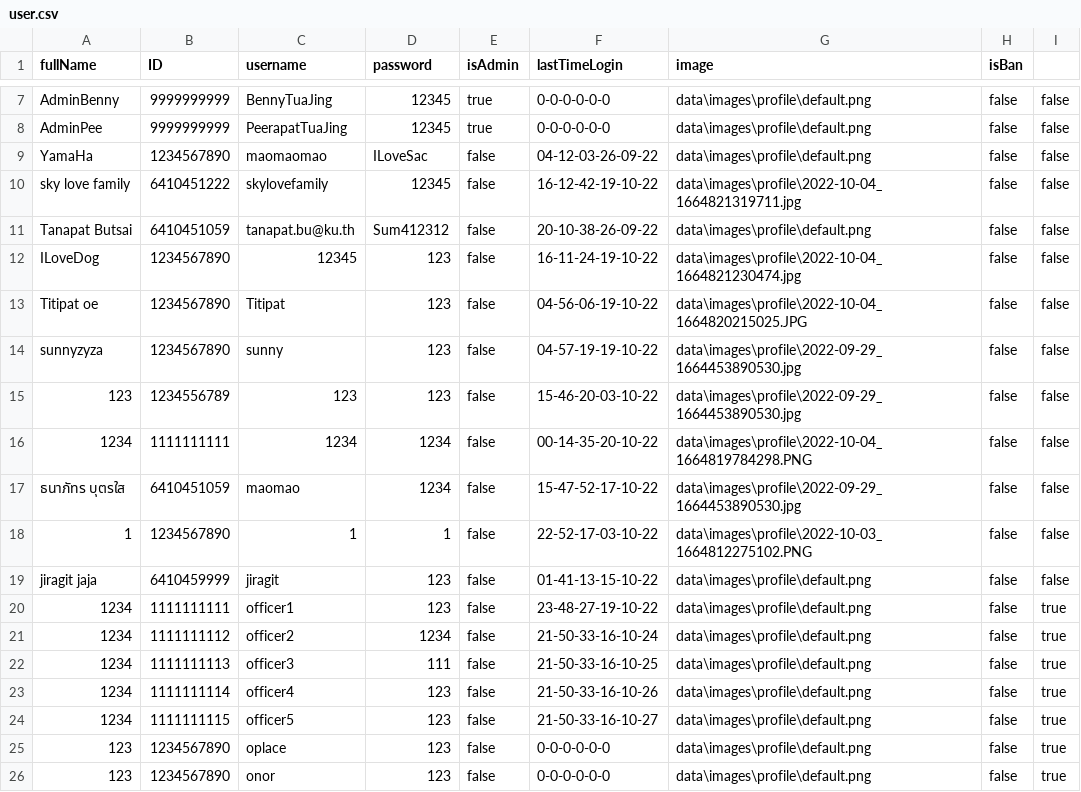
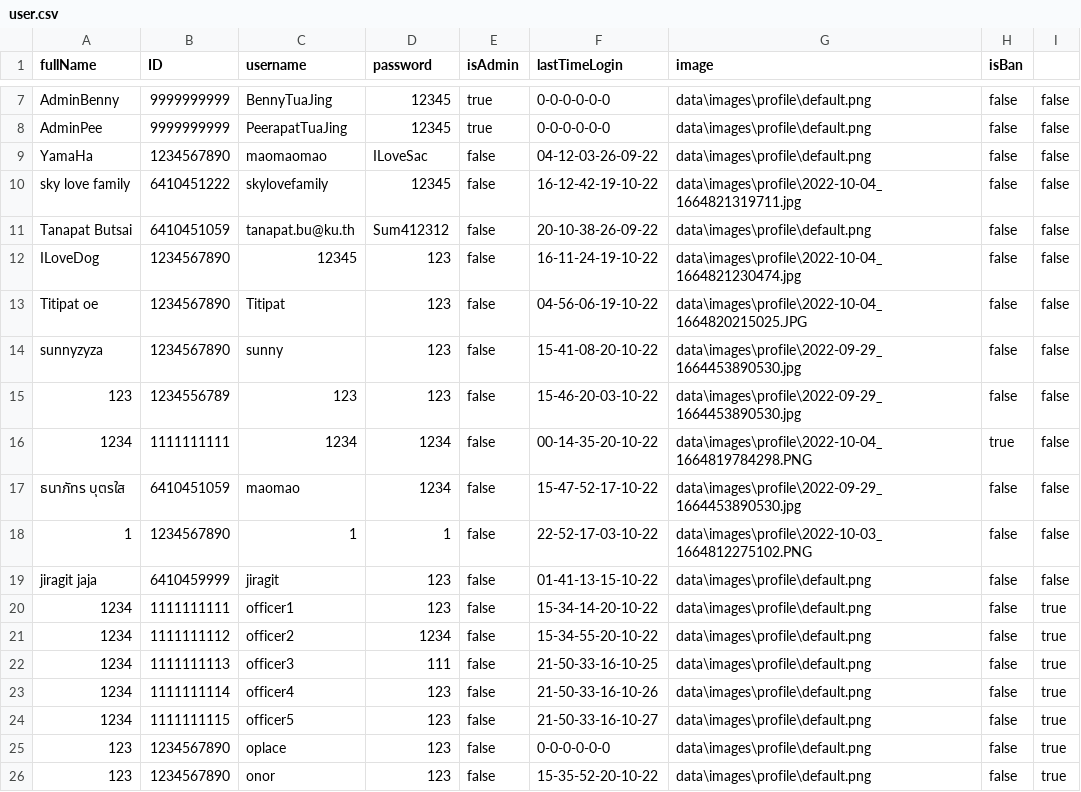
Before and after one commit to TanapatButsai/eieitest, a CSV file: data/user.csv, drawn as a sheet; only a part is shown, gaps mark what is left out.

```diff
--- a/data/user.csv
+++ b/data/user.csv
@@ -13,5 +13,5 @@ ILoveDog,1234567890,12345,123,false,16-11-24-19-10-22,data\images\profile\2022-1
 Titipat oe,1234567890,Titipat,123,false,04-56-06-19-10-22,data\images\profile\2022-10-04_1664820215025.JPG,false,false
-sunnyzyza,1234567890,sunny,123,false,04-57-19-19-10-22,data\images\profile\2022-09-29_1664453890530.jpg,false,false
+sunnyzyza,1234567890,sunny,123,false,15-41-08-20-10-22,data\images\profile\2022-09-29_1664453890530.jpg,false,false
 123,1234556789,123,123,false,15-46-20-03-10-22,data\images\profile\2022-09-29_1664453890530.jpg,false,false
-1234,1111111111,1234,1234,false,00-14-35-20-10-22,data\images\profile\2022-10-04_1664819784298.PNG,false,false
+1234,1111111111,1234,1234,false,00-14-35-20-10-22,data\images\profile\2022-10-04_1664819784298.PNG,true,false
 ธนาภัทร บุตรใส,6410451059,maomao,1234,false,15-47-52-17-10-22,data\images\profile\2022-09-29_1664453890530.jpg,false,false
@@ -19,4 +19,4 @@ sunnyzyza,1234567890,sunny,123,false,04-57-19-19-10-22,data\images\profile\2022-
 jiragit jaja,6410459999,jiragit,123,false,01-41-13-15-10-22,data\images\profile\default.png,false,false
-1234,1111111111,officer1,123,false,23-48-27-19-10-22,data\images\profile\default.png,false,true
-1234,1111111112,officer2,1234,false,21-50-33-16-10-24,data\images\profile\default.png,false,true
+1234,1111111111,officer1,123,false,15-34-14-20-10-22,data\images\profile\default.png,false,true
+1234,1111111112,officer2,1234,false,15-34-55-20-10-22,data\images\profile\default.png,false,true
 1234,1111111113,officer3,111,false,21-50-33-16-10-25,data\images\profile\default.png,false,true
@@ -25,2 +25,2 @@ jiragit jaja,6410459999,jiragit,123,false,01-41-13-15-10-22,data\images\profile\
 123,1234567890,oplace,123,false,0-0-0-0-0-0,data\images\profile\default.png,false,true
-123,1234567890,onor,123,false,0-0-0-0-0-0,data\images\profile\default.png,false,true
+123,1234567890,onor,123,false,15-35-52-20-10-22,data\images\profile\default.png,false,true
```
Also changed, not shown: data/complaint.csv, 11 other files.
